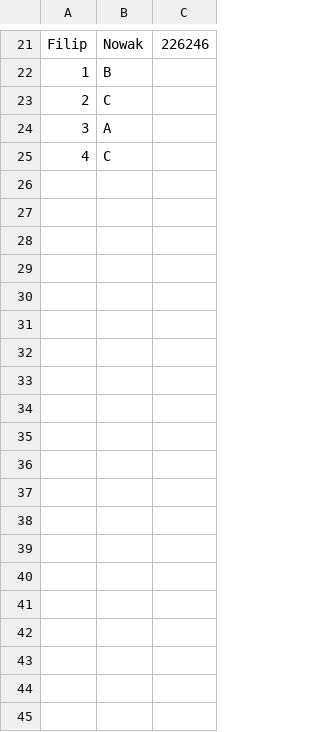
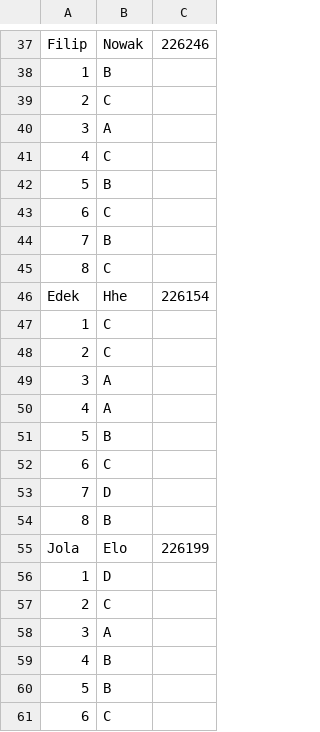
Before and after one commit to kacperpabian/ProgramowanieJavaLab1, a CSV file: Resources/Odpowiedzi.csv, drawn as a sheet; only a part is shown, gaps mark what is left out; the diff covers the shown part only; the diff names each change by its address in the sheet, - before the commit and + after, or states it on an @@ line.

```diff
--- a/Resources/Odpowiedzi.csv
+++ b/Resources/Odpowiedzi.csv
+row 42: 5 | B
+row 43: 6 | C
+row 44: 7 | B
+row 45: 8 | C
+row 46: Edek | Hhe | 226154
+row 47: 1 | C
+row 48: 2 | C
+row 49: 3 | A
+row 50: 4 | A
+row 51: 5 | B
+row 52: 6 | C
+row 53: 7 | D
+row 54: 8 | B
+row 55: Jola | Elo | 226199
+row 56: 1 | D
+row 57: 2 | C
+row 58: 3 | A
+row 59: 4 | B
+row 60: 5 | B
+row 61: 6 | C
```
Also changed, not shown: 45 added rows elsewhere in this file, 6 other files.
